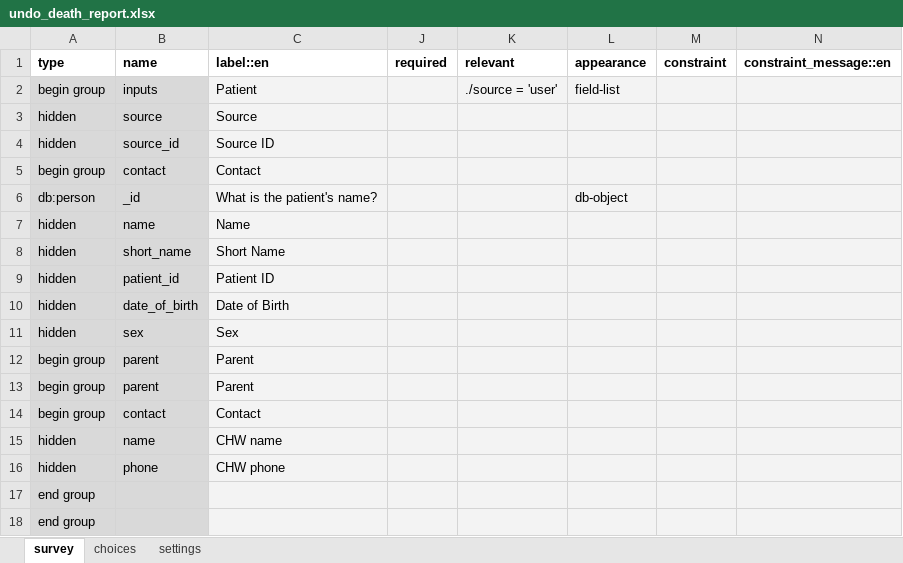
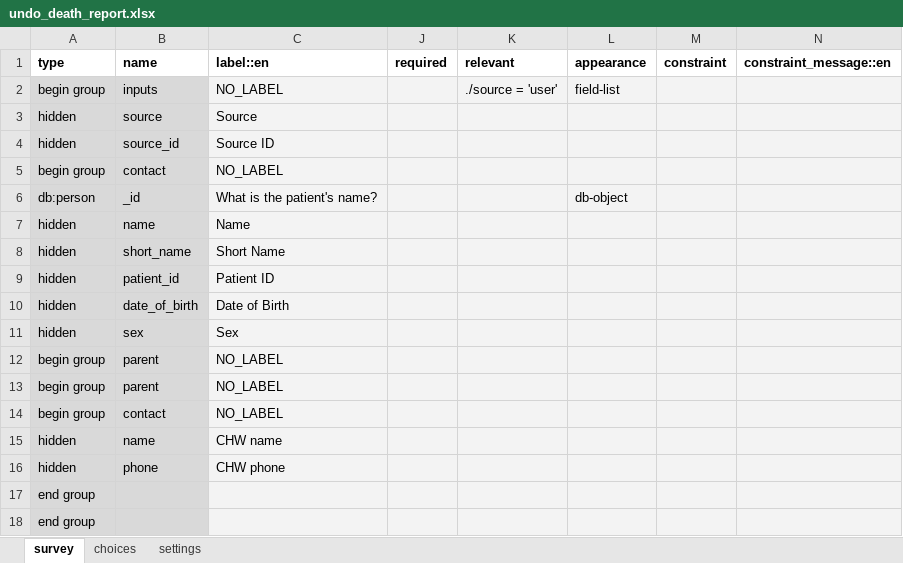
Before and after one commit to medic/cht-core, an Excel workbook: config/default/forms/app/undo_death_report.xlsx, sheet survey, drawn as a sheet; only a part is shown; values as stored, in another font and other column widths than the file's, no borders; charts and pictures not drawn; the diff names each change by its address in the sheet, - before the commit and + after, or states it on an @@ line.

Commit message:
6032-add NO-LABEL  to forms

```diff
--- a/config/default/forms/app/undo_death_report.xlsx (sheet survey)
+++ b/config/default/forms/app/undo_death_report.xlsx (sheet survey)
-C2 (label::en): Patient
+C2 (label::en): NO_LABEL
-C5 (label::en): Contact
+C5 (label::en): NO_LABEL
-C12:C13 (label::en): Parent
+C12:C13 (label::en): NO_LABEL
-C14 (label::en): Contact
+C14 (label::en): NO_LABEL
```
Also changed, not shown: sheet settings, config/default/forms/app/delivery.xlsx, config/default/forms/app/pnc_danger_sign_follow_up_mother.xlsx, 17 other files.
